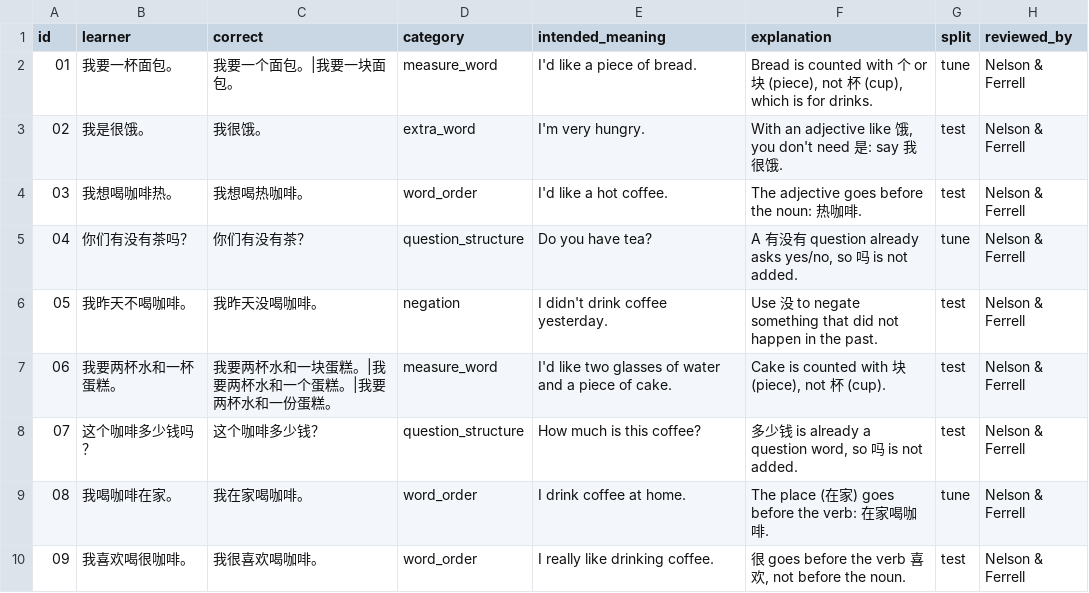
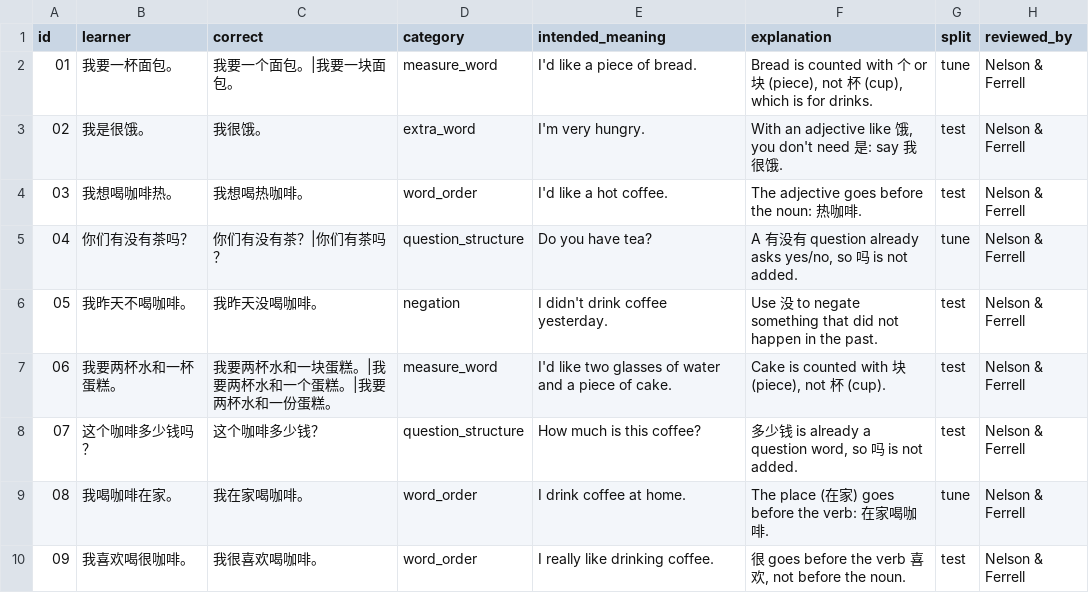
Before and after one commit to jackthescammer/Convo-ai-chatbot, a CSV file: data/test_cases.csv, drawn as a sheet; only a part is shown.

```diff
--- a/data/test_cases.csv
+++ b/data/test_cases.csv
@@ -4,3 +4,3 @@ id,learner,correct,category,intended_meaning,explanation,split,reviewed_by
 03,我想喝咖啡热。,我想喝热咖啡。,word_order,I'd like a hot coffee.,The adjective goes before the noun: 热咖啡.,test,Nelson & Ferrell
-04,你们有没有茶吗？,你们有没有茶？,question_structure,Do you have tea?,"A 有没有 question already asks yes/no, so 吗 is not added.",tune,Nelson & Ferrell
+04,你们有没有茶吗？,你们有没有茶？|你们有茶吗？,question_structure,Do you have tea?,"A 有没有 question already asks yes/no, so 吗 is not added.",tune,Nelson & Ferrell
 05,我昨天不喝咖啡。,我昨天没喝咖啡。,negation,I didn't drink coffee yesterday.,Use 没 to negate something that did not happen in the past.,test,Nelson & Ferrell
```
Also changed, not shown: 2 other files.
